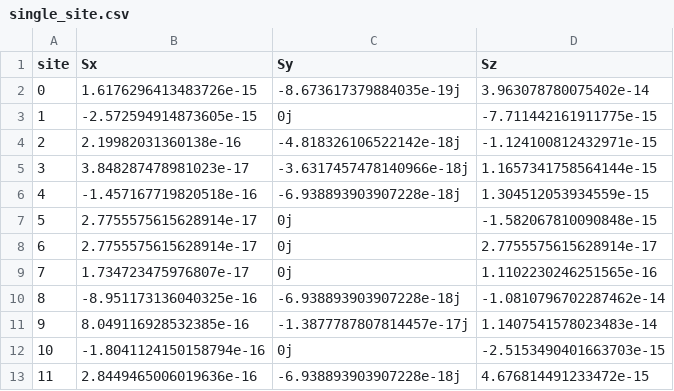
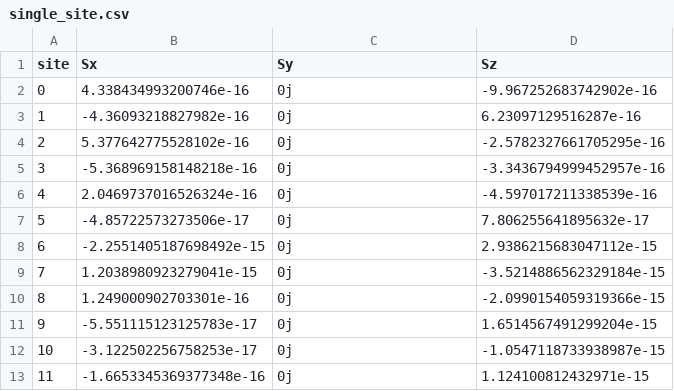
Before and after one commit to Ryo-wtnb11/TTNOpt, a CSV file: sample/ground_state_search/XXZ/data/run2/single_site.csv, drawn as a sheet; only a part is shown; the diff covers the shown part only.

```diff
--- a/sample/ground_state_search/XXZ/data/run2/single_site.csv
+++ b/sample/ground_state_search/XXZ/data/run2/single_site.csv
@@ -1,13 +1,13 @@
 site,Sx,Sy,Sz
-0,1.6176296413483726e-15,-8.673617379884035e-19j,3.963078780075402e-14
-1,-2.572594914873605e-15,0j,-7.711442161911775e-15
-2,2.19982031360138e-16,-4.818326106522142e-18j,-1.124100812432971e-15
-3,3.848287478981023e-17,-3.6317457478140966e-18j,1.1657341758564144e-15
-4,-1.457167719820518e-16,-6.938893903907228e-18j,1.304512053934559e-15
-5,2.7755575615628914e-17,0j,-1.582067810090848e-15
-6,2.7755575615628914e-17,0j,2.7755575615628914e-17
-7,1.734723475976807e-17,0j,1.1102230246251565e-16
-8,-8.951173136040325e-16,-6.938893903907228e-18j,-1.0810796702287462e-14
-9,8.049116928532385e-16,-1.3877787807814457e-17j,1.1407541578023483e-14
-10,-1.8041124150158794e-16,0j,-2.5153490401663703e-15
-11,2.8449465006019636e-16,-6.938893903907228e-18j,4.676814491233472e-15
+0,4.338434993200746e-16,0j,-9.967252683742902e-16
+1,-4.36093218827982e-16,0j,6.23097129516287e-16
+2,5.377642775528102e-16,0j,-2.5782327661705295e-16
+3,-5.368969158148218e-16,0j,-3.3436794999452957e-16
+4,2.0469737016526324e-16,0j,-4.597017211338539e-16
+5,-4.85722573273506e-17,0j,7.806255641895632e-17
+6,-2.2551405187698492e-15,0j,2.9386215683047112e-15
+7,1.2038980923279041e-15,0j,-3.5214886562329184e-15
+8,1.249000902703301e-16,0j,-2.0990154059319366e-15
+9,-5.551115123125783e-17,0j,1.6514567491299204e-15
+10,-3.122502256758253e-17,0j,-1.0547118733938987e-15
+11,-1.6653345369377348e-16,0j,1.124100812432971e-15
```
Also changed, not shown: 11 edited cells elsewhere in this file, sample/ground_state_search/XXZ/data/run1/basic.csv, sample/ground_state_search/XXZ/data/run1/single_site.csv, 52 other files.
